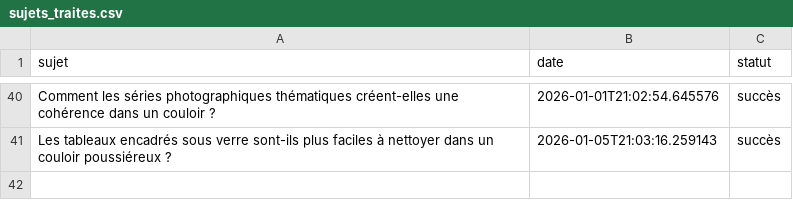
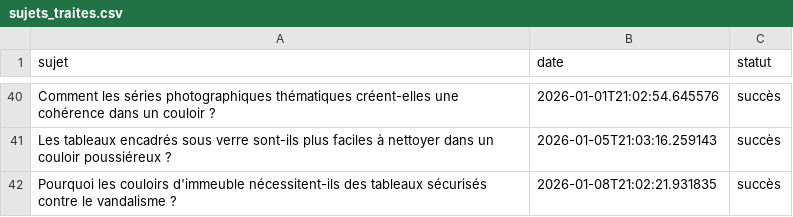
Before and after one commit to Metalosmose21/Couloir-1, a CSV file: sujets_traites.csv, drawn as a sheet; only a part is shown, gaps mark what is left out; the diff names each change by its address in the sheet, - before the commit and + after, or states it on an @@ line.

```diff
--- a/sujets_traites.csv
+++ b/sujets_traites.csv
+row 42: Pourquoi les couloirs d'immeuble nécessitent-ils des tableaux sécurisés contre le vandalisme ? | 2026-01-08T21:02:21.931835 | succès
```
Also changed, not shown: sujets.csv.
